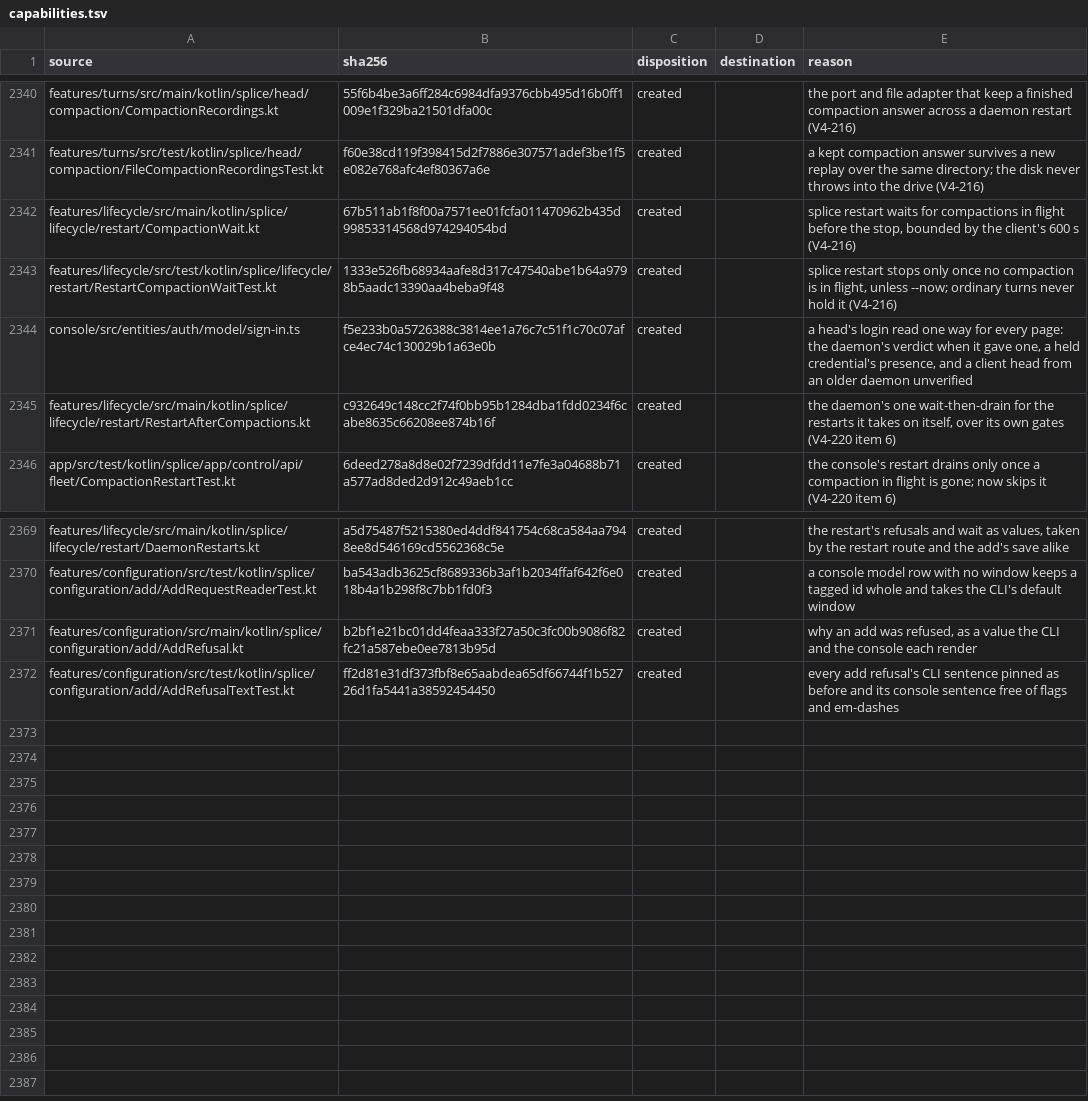
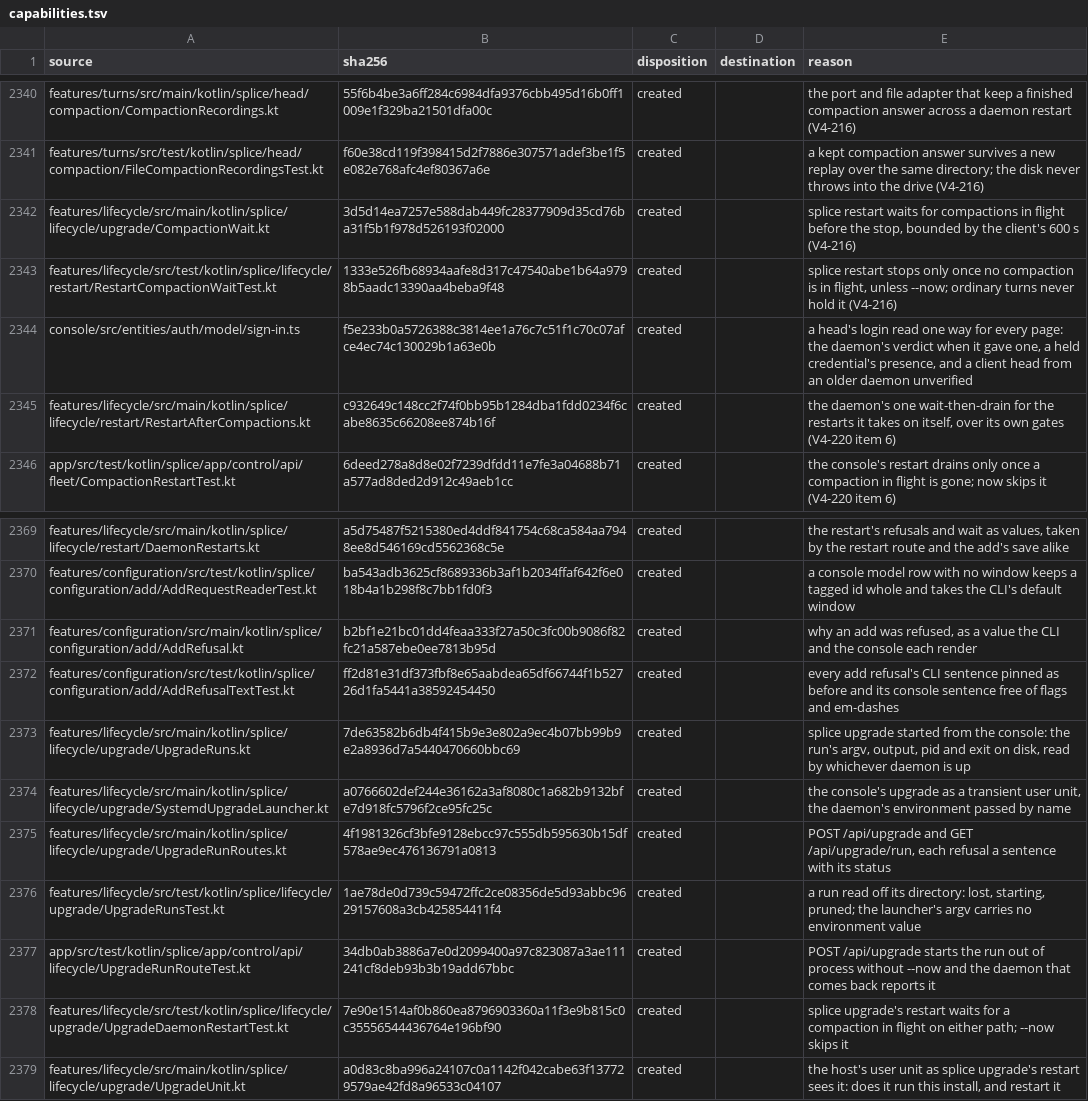
Before and after one commit to torad-labs/splice, a TSV file: .dev/restructure/capabilities.tsv, drawn as a sheet; only a part is shown, gaps mark what is left out.

Commit message:
feat(console): upgrade and roll back from the console, out of process, never costing a compaction
POST /api/upgrade {to?, rollback?} starts `splice upgrade` (never --now) in a transient systemd user scope: the run inherits the daemon's environment, lives in its own cgroup so the restart it performs cannot stop it, and records its argv, output, pid and exit code in share/upgrade-runs/<id>. GET /api/upgrade/run reads the newest run off disk, so the daemon that comes back on the new jar reports the run the old one started. 202 on start, 409 while a run is going, 400 for a body that cannot mean an upgrade or a version that is not a release number, 500 naming why the scope could not start, 503 unwired; every refusal is one sentence.

The upgrade's restart now takes the compaction wait before either path (the user unit's restart or the restart verb), as the console's restart and splice restart do: the release activates after the idle wait, and a compaction that started meanwhile is the one turn a restart must not cut. --now skips it. CompactionWait moves to the upgrade package, which restart already depends on.

Red first: UpgradeDaemonRestartTest's unit arm restarted with both compaction reads unmade ("expected: <0> but was: <2>"), and a mutant dropping the wait failed both waiting arms; the live train-19 daemon answered POST /api/upgrade 405 and GET /api/upgrade/run 404.

```diff
--- a/.dev/restructure/capabilities.tsv
+++ b/.dev/restructure/capabilities.tsv
@@ -2341,3 +2341,3 @@ features/turns/src/main/kotlin/splice/head/compaction/CompactionRecordings.kt	55
 features/turns/src/test/kotlin/splice/head/compaction/FileCompactionRecordingsTest.kt	f60e38cd119f398415d2f7886e307571adef3be1f5e082e768afc4ef80367a6e	created		a kept compaction answer survives a new replay over the same directory; the disk never throws into the drive (V4-216)
-features/lifecycle/src/main/kotlin/splice/lifecycle/restart/CompactionWait.kt	67b511ab1f8f00a7571ee01fcfa011470962b435d99853314568d974294054bd	created		splice restart waits for compactions in flight before the stop, bounded by the client's 600 s (V4-216)
+features/lifecycle/src/main/kotlin/splice/lifecycle/upgrade/CompactionWait.kt	3d5d14ea7257e588dab449fc28377909d35cd76ba31f5b1f978d526193f02000	created		splice restart waits for compactions in flight before the stop, bounded by the client's 600 s (V4-216)
 features/lifecycle/src/test/kotlin/splice/lifecycle/restart/RestartCompactionWaitTest.kt	1333e526fb68934aafe8d317c47540abe1b64a9798b5aadc13390aa4beba9f48	created		splice restart stops only once no compaction is in flight, unless --now; ordinary turns never hold it (V4-216)
@@ -2372 +2372,8 @@ features/configuration/src/main/kotlin/splice/configuration/add/AddRefusal.kt	b2
 features/configuration/src/test/kotlin/splice/configuration/add/AddRefusalTextTest.kt	ff2d81e31df373fbf8e65aabdea65df66744f1b52726d1fa5441a38592454450	created		every add refusal's CLI sentence pinned as before and its console sentence free of flags and em-dashes
+features/lifecycle/src/main/kotlin/splice/lifecycle/upgrade/UpgradeRuns.kt	7de63582b6db4f415b9e3e802a9ec4b07bb99b9e2a8936d7a5440470660bbc69	created		splice upgrade started from the console: the run's argv, output, pid and exit on disk, read by whichever daemon is up
+features/lifecycle/src/main/kotlin/splice/lifecycle/upgrade/SystemdUpgradeLauncher.kt	a0766602def244e36162a3af8080c1a682b9132bfe7d918fc5796f2ce95fc25c	created		the console's upgrade as a transient user unit, the daemon's environment passed by name
+features/lifecycle/src/main/kotlin/splice/lifecycle/upgrade/UpgradeRunRoutes.kt	4f1981326cf3bfe9128ebcc97c555db595630b15df578ae9ec476136791a0813	created		POST /api/upgrade and GET /api/upgrade/run, each refusal a sentence with its status
+features/lifecycle/src/test/kotlin/splice/lifecycle/upgrade/UpgradeRunsTest.kt	1ae78de0d739c59472ffc2ce08356de5d93abbc9629157608a3cb425854411f4	created		a run read off its directory: lost, starting, pruned; the launcher's argv carries no environment value
+app/src/test/kotlin/splice/app/control/api/lifecycle/UpgradeRunRouteTest.kt	34db0ab3886a7e0d2099400a97c823087a3ae111241cf8deb93b3b19add67bbc	created		POST /api/upgrade starts the run out of process without --now and the daemon that comes back reports it
+features/lifecycle/src/test/kotlin/splice/lifecycle/upgrade/UpgradeDaemonRestartTest.kt	7e90e1514af0b860ea8796903360a11f3e9b815c0c35556544436764e196bf90	created		splice upgrade's restart waits for a compaction in flight on either path; --now skips it
+features/lifecycle/src/main/kotlin/splice/lifecycle/upgrade/UpgradeUnit.kt	a0d83c8ba996a24107c0a1142f042cabe63f137729579ae42fd8a96533c04107	created		the host's user unit as splice upgrade's restart sees it: does it run this install, and restart it
```
Also changed, not shown: 20 other files.
